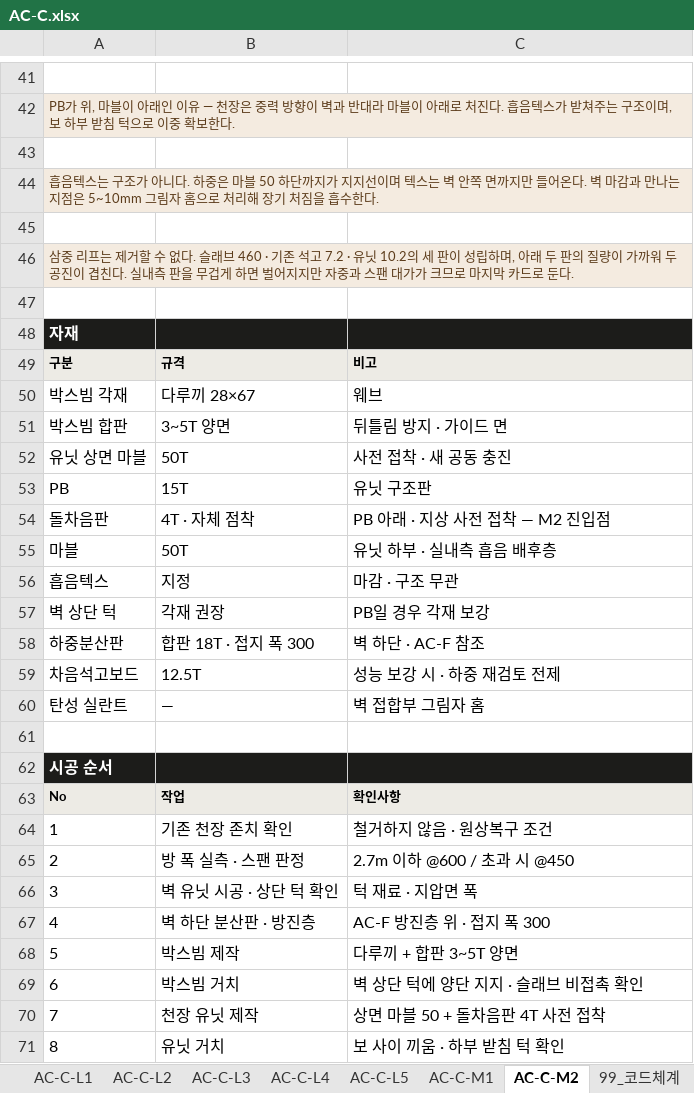
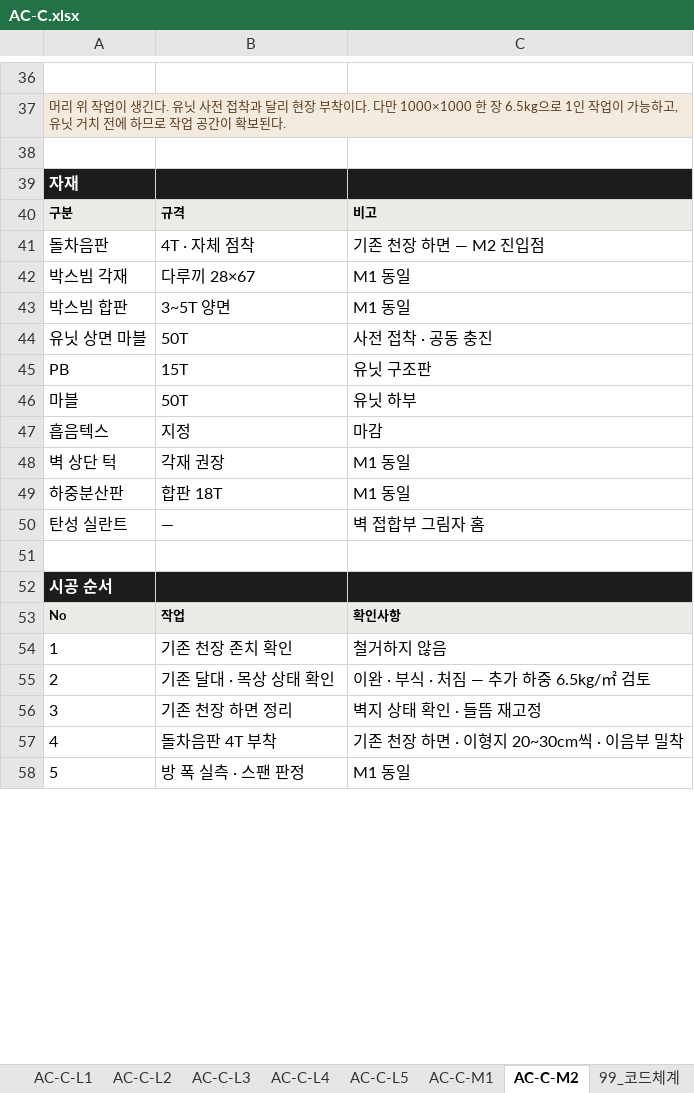
Before and after one commit to kangbangyong/acoustic, an Excel workbook: xlsx/AC-C.xlsx, sheet AC-C-M2, drawn as a sheet; only a part is shown, gaps mark what is left out; values as stored, in another font and other column widths than the file's, no borders; removed rows and columns are numbered as before the commit, all else as after; the diff covers the shown part only; the diff names each change by its address in the sheet, - before the commit and + after, or states it on an @@ line.

```diff
--- a/xlsx/AC-C.xlsx (sheet AC-C-M2)
+++ b/xlsx/AC-C.xlsx (sheet AC-C-M2)
@@ column A renumbered between rows 2 and 83 @@
@@ A39 fill: #F4EBE0 → #1C1C1A, bold: off → on, text colour: #5C3C1B → #FFFFFF, text size: larger @@
-A44:C44 merged
-B39:C39 fill: none
+B39:C39 fill: #1C1C1A
-row 45: (empty)
-row 46: 삼중 리프는 제거할 수 없다. 슬래브 460 · 기존 석고 7.2 · 유닛 10.2의 세 판이 성립하며, 아래 두 판의 질량이 가까워 두 공진이 겹친다. 실내측 판을 무겁게 하면 벌어지지만 자중과 스팬 대가가 크므로 마지막 카드로 둔다.
-row 47: (empty)
-row 48: 자재
+row 41: 돌차음판 | 4T · 자체 점착 | 기존 천장 하면 — M2 진입점
-C42: 웨브
+C42: M1 동일
-C43: 뒤틀림 방지 · 가이드 면
+C43: M1 동일
-C44: 사전 접착 · 새 공동 충진
+C44: 사전 접착 · 공동 충진
-row 54: 돌차음판 | 4T · 자체 점착 | PB 아래 · 지상 사전 접착 — M2 진입점
-C46: 유닛 하부 · 실내측 흡음 배후층
+C46: 유닛 하부
-C47: 마감 · 구조 무관
+C47: 마감
-C48: PB일 경우 각재 보강
+C48: M1 동일
-row 58: 하중분산판 | 합판 18T · 접지 폭 300 | 벽 하단 · AC-F 참조
-row 59: 차음석고보드 | 12.5T | 성능 보강 시 · 하중 재검토 전제
+row 49: 하중분산판 | 합판 18T | M1 동일
-C54: 철거하지 않음 · 원상복구 조건
+C54: 철거하지 않음
+row 55: 2 | 기존 달대 · 목상 상태 확인 | 이완 · 부식 · 처짐 — 추가 하중 6.5kg/㎡ 검토
+row 56: 3 | 기존 천장 하면 정리 | 벽지 상태 확인 · 들뜸 재고정
+row 57: 4 | 돌차음판 4T 부착 | 기존 천장 하면 · 이형지 20~30cm씩 · 이음부 밀착
-C58: 2.7m 이하 @600 / 초과 시 @450
+C58: M1 동일
-row 66: 3 | 벽 유닛 시공 · 상단 턱 확인 | 턱 재료 · 지압면 폭
-row 67: 4 | 벽 하단 분산판 · 방진층 | AC-F 방진층 위 · 접지 폭 300
-row 68: 5 | 박스빔 제작 | 다루끼 + 합판 3~5T 양면
-row 69: 6 | 박스빔 거치 | 벽 상단 턱에 양단 지지 · 슬래브 비접촉 확인
-row 70: 7 | 천장 유닛 제작 | 상면 마블 50 + 돌차음판 4T 사전 접착
-row 71: 8 | 유닛 거치 | 보 사이 끼움 · 하부 받침 턱 확인
```
Also changed, not shown: 4 added rows, 12 removed rows and 27 edited cells elsewhere in this sheet, sheet 00_등급개요, sheet 99_코드체계, 9 other files.
